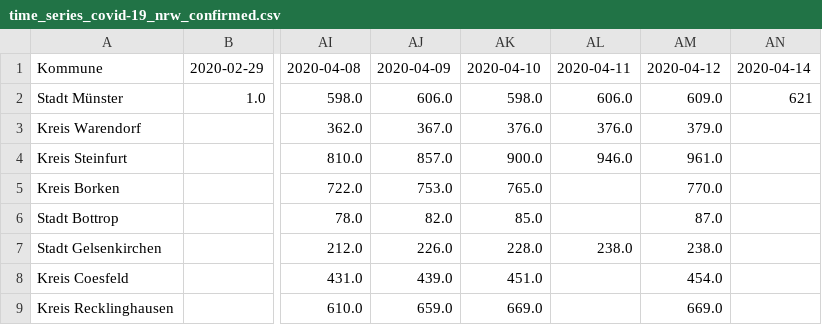
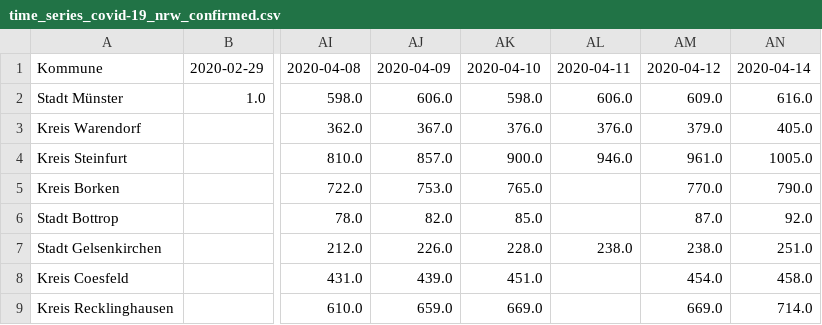
Before and after one commit to codeformuenster/COVID-19-NRW, a CSV file: data/time_series/time_series_covid-19_nrw_confirmed.csv, drawn as a sheet; only a part is shown, gaps mark what is left out; the diff names each change by its address in the sheet, - before the commit and + after, or states it on an @@ line.

Commit message:
update with newest data 14. April

```diff
--- a/data/time_series/time_series_covid-19_nrw_confirmed.csv
+++ b/data/time_series/time_series_covid-19_nrw_confirmed.csv
-AN2: 621
+AN2: 616.0
-AN3: (empty)
+AN3: 405.0
-AN4: (empty)
+AN4: 1005.0
-AN5: (empty)
+AN5: 790.0
-AN6: (empty)
+AN6: 92.0
-AN7: (empty)
+AN7: 251.0
-AN8: (empty)
+AN8: 458.0
-AN9: (empty)
+AN9: 714.0
```
Also changed, not shown: data/time_series/time_series_covid-19_nrw_deaths.csv, data/time_series/time_series_covid-19_nrw_recovered.csv, 24 other files.
